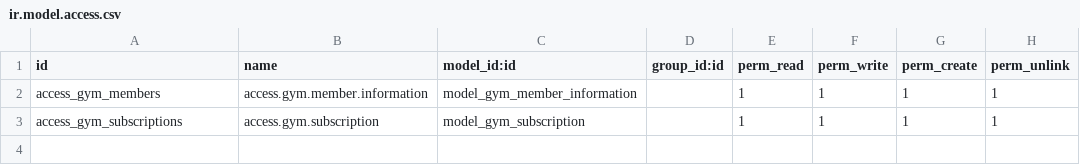
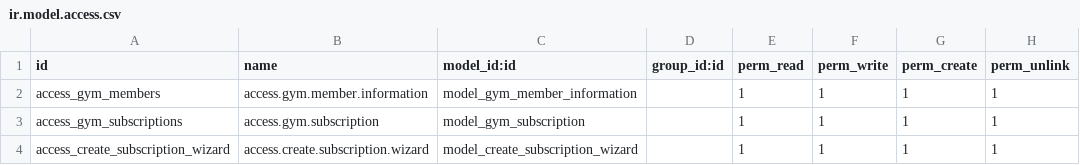
Before and after one commit to gideonkosgei/odoo-custom-modules, a CSV file: gym/security/ir.model.access.csv, drawn as a sheet.

Commit message:
How To Create Wizard In Odoo || Create And Launch Wizard From Menu In Odoo | Odoo Transient Model

```diff
--- a/gym/security/ir.model.access.csv
+++ b/gym/security/ir.model.access.csv
@@ -3 +3,2 @@ access_gym_members,access.gym.member.information,model_gym_member_information,,1
 access_gym_subscriptions,access.gym.subscription,model_gym_subscription,,1,1,1,1
+access_create_subscription_wizard,access.create.subscription.wizard,model_create_subscription_wizard,,1,1,1,1
```
Also changed, not shown: 6 other files.
